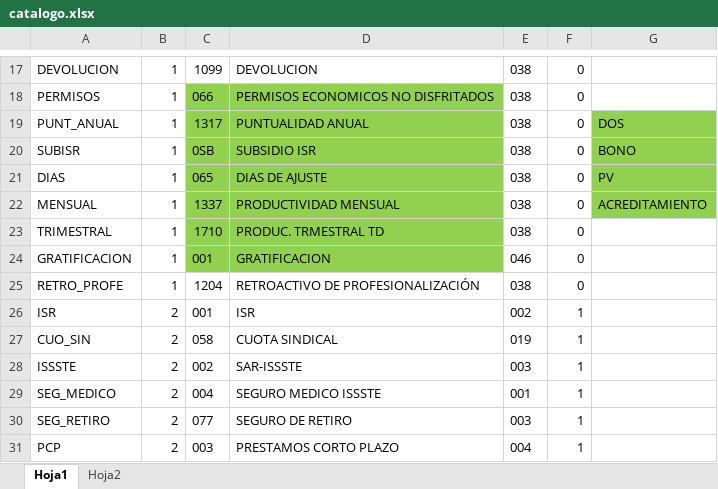
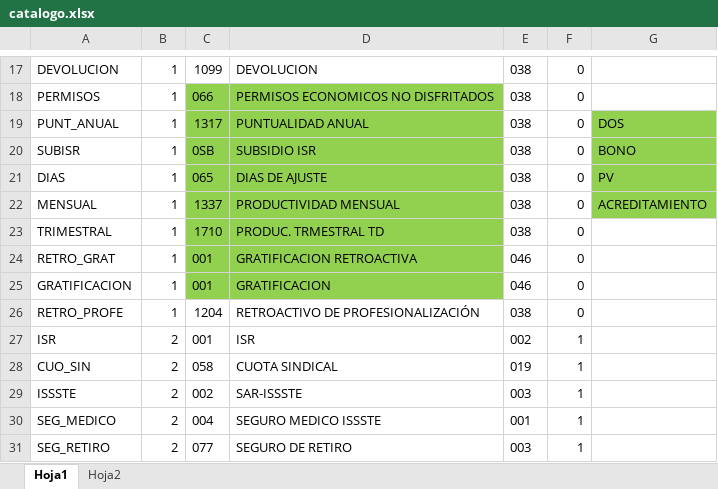
Before and after one commit to cesariux23/timbrado, an Excel workbook: catalogo.xlsx, sheet Hoja1, drawn as a sheet; only a part is shown, gaps mark what is left out; the shorter side is filled out with more unchanged rows; values as stored, in another font and other column widths than the file's, no borders; the diff names each change by its address in the sheet, - before the commit and + after, or states it on an @@ line.

```diff
--- a/catalogo.xlsx (sheet Hoja1)
+++ b/catalogo.xlsx (sheet Hoja1)
+row 24: RETRO_GRAT | 1 | 001 | GRATIFICACION RETROACTIVA | 046 | 0
```
Also changed, not shown: 3 other files.
